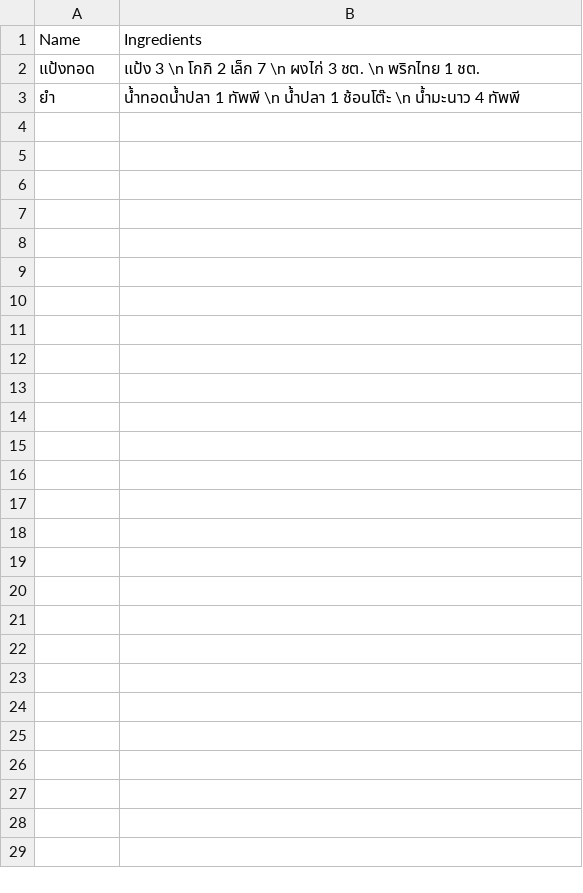
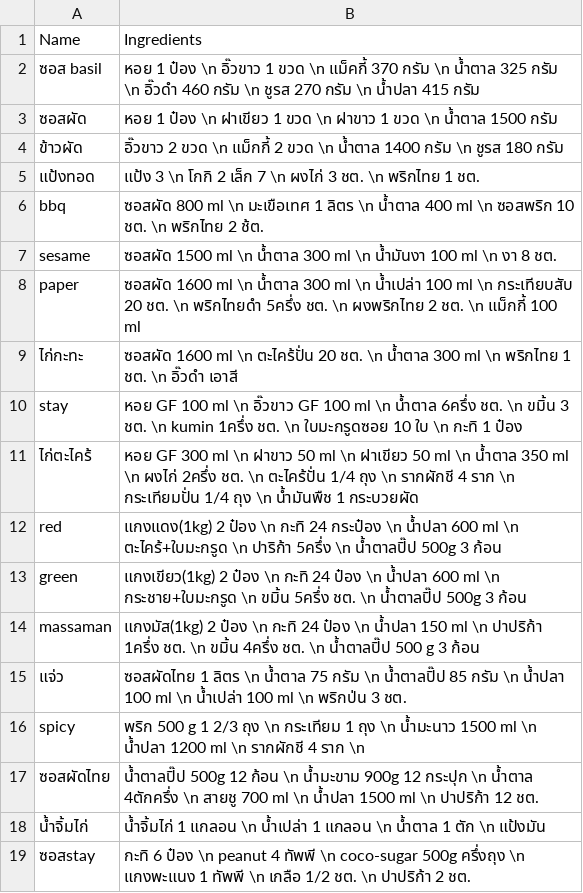
Before and after one commit to tanbossnaja/recipes, a CSV file: src/recipes.csv, drawn as a sheet.

```diff
--- a/src/recipes.csv
+++ b/src/recipes.csv
@@ -1,3 +1,19 @@
 Name,Ingredients
+ซอส basil,"หอย 1 ป๋อง \n อิ๊วขาว 1 ขวด \n แม็คกี้ 370 กรัม \n น้ำตาล 325 กรัม \n อิ๊วดำ 460 กรัม \n ชูรส 270 กรัม \n น้ำปลา 415 กรัม"
+ซอสผัด,"หอย 1 ป๋อง \n ฝาเขียว 1 ขวด \n ฝาขาว 1 ขวด \n น้ำตาล 1500 กรัม"
+ข้าวผัด,"อิ๊วขาว 2 ขวด \n แม็กกี้ 2 ขวด \n น้ำตาล 1400 กรัม \n ชูรส 180 กรัม"
 แป้งทอด,"แป้ง 3 \n โกกิ 2 เล็ก 7 \n ผงไก่ 3 ชต. \n พริกไทย 1 ชต."
-ยำ,"น้ำทอดน้ำปลา 1 ทัพพี \n น้ำปลา 1 ช้อนโต๊ะ \n น้ำมะนาว 4 ทัพพี"
+bbq,"ซอสผัด 800 ml \n มะเขือเทศ 1 ลิตร \n น้ำตาล 400 ml \n ซอสพริก 10 ชต. \n พริกไทย 2 ช้ต."
+sesame,"ซอสผัด 1500 ml \n น้ำตาล 300 ml \n น้ำมันงา 100 ml \n งา 8 ชต."
+paper,"ซอสผัด 1600 ml \n น้ำตาล 300 ml \n น้ำเปล่า 100 ml \n กระเทียบสับ 20 ชต. \n พริกไทยดำ 5ครึ่ง ชต. \n ผงพริกไทย 2 ชต. \n แม็กกี้ 100 ml"
+ไก่กะทะ,"ซอสผัด 1600 ml \n ตะไคร้ปั่น 20 ชต. \n น้ำตาล 300 ml \n พริกไทย 1 ชต. \n อิ๊วดำ เอาสี"
+stay,"หอย GF 100 ml \n อิ๊วขาว GF 100 ml \n น้ำตาล 6ครึ่ง ชต. \n ขมิ้น 3 ชต. \n kumin 1ครึ่ง ชต. \n ใบมะกรูดซอย 10 ใบ \n กะทิ 1 ป๋อง "
+ไก่ตะไคร้,"หอย GF 300 ml \n ฝาขาว 50 ml \n ฝาเขียว 50 ml \n น้ำตาล 350 ml \n ผงไก่ 2ครึ่ง ชต. \n ตะไคร้ปั่น 1/4 ถุง \n รากผักชี 4 ราก \n กระเทียมปั่น 1/4 ถุง \n น้ำมันพืช 1 กระบวยผัด"
+red,"แกงแดง(1kg) 2 ป๋อง \n กะทิ 24 กระป๋อง \n น้ำปลา 600 ml \n ตะไคร้+ใบมะกรูด \n ปาริก้า 5ครึ่ง \n น้ำตาลปิ๊ป 500g 3 ก้อน"
+green,"แกงเขียว(1kg) 2 ป๋อง \n กะทิ 24 ป๋อง \n น้ำปลา 600 ml \n กระชาย+ใบมะกรูด \n ขมิ้น 5ครึ่ง ชต. \n น้ำตาลปิ๊ป 500g 3 ก้อน"
+massaman,"แกงมัส(1kg) 2 ป๋อง \n กะทิ 24 ป๋อง \n น้ำปลา 150 ml \n ปาปริก้า 1ครึ่ง ชต. \n ขมิ้น 4ครึ่ง ชต. \n น้ำตาลปิ๊ป 500 g 3 ก้อน"
+แจ่ว,"ซอสผัดไทย 1 ลิตร \n น้ำตาล 75 กรัม \n น้ำตาลปิ๊ป 85 กรัม \n น้ำปลา 100 ml \n น้ำเปล่า 100 ml \n พริกป่น 3 ชต."
+spicy,"พริก 500 g 1 2/3 ถุง \n กระเทียม 1 ถุง \n น้ำมะนาว 1500 ml \n น้ำปลา 1200 ml \n รากผักชี 4 ราก \n "
+ซอสผัดไทย,"น้ำตาลปิ๊ป 500g 12 ก้อน \n น้ำมะขาม 900g 12 กระปุก \n น้ำตาล 4ตักครึ่ง \n สายชู 700 ml \n น้ำปลา 1500 ml \n ปาปริก้า 12 ชต."
+น้ำจิ้มไก่,"น้ำจิ้มไก่ 1 แกลอน \n น้ำเปล่า 1 แกลอน \n น้ำตาล 1 ตัก \n แป้งมัน"
+ซอสstay,"กะทิ 6 ป๋อง \n peanut 4 ทัพพี \n coco-sugar 500g ครึ่งถุง \n แกงพะแนง 1 ทัพพี \n เกลือ 1/2 ชต. \n ปาปริก้า 2 ชต."
```
Also changed, not shown: 1 other file.
